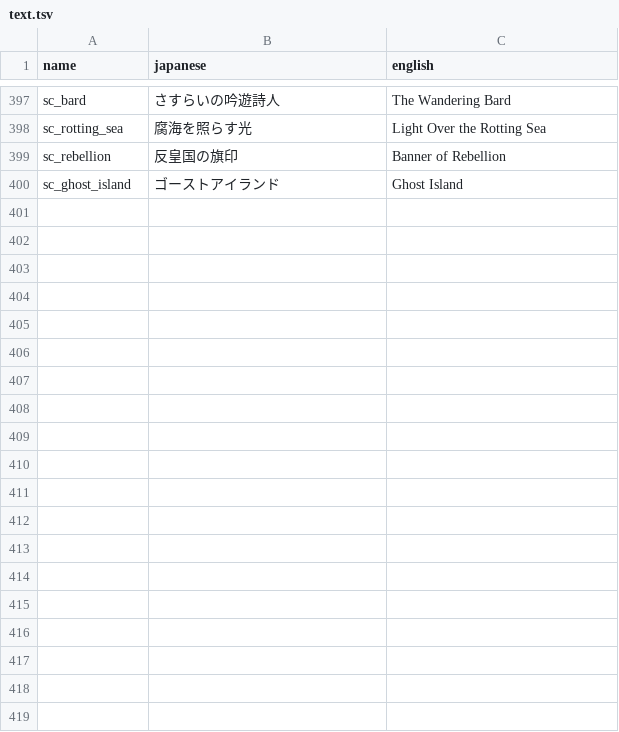
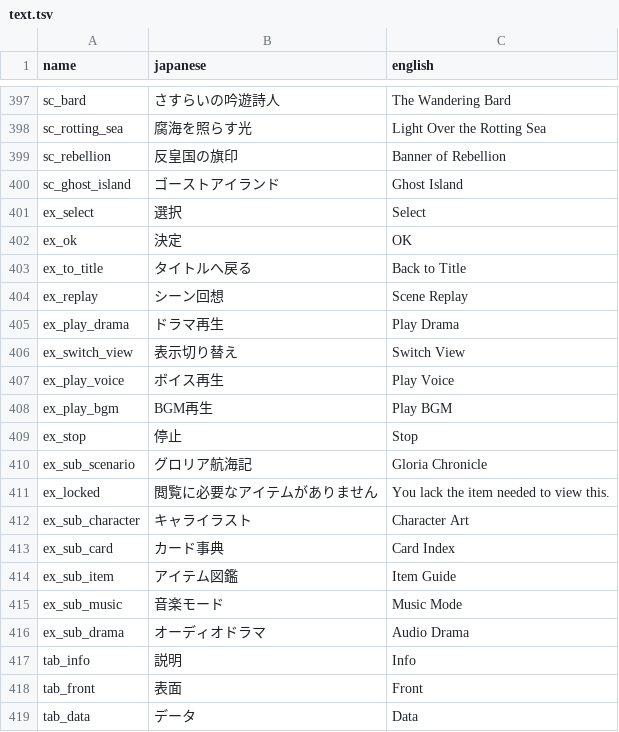
Before and after one commit to minhnhattonthat/gloria-union-en, a TSV file: gfx/text.tsv, drawn as a sheet; only a part is shown, gaps mark what is left out; the diff covers the shown part only; the diff names each change by its address in the sheet, - before the commit and + after, or states it on an @@ line.

```diff
--- a/gfx/text.tsv
+++ b/gfx/text.tsv
+row 401: ex_select | 選択 | Select
+row 402: ex_ok | 決定 | OK
+row 403: ex_to_title | タイトルへ戻る | Back to Title
+row 404: ex_replay | シーン回想 | Scene Replay
+row 405: ex_play_drama | ドラマ再生 | Play Drama
+row 406: ex_switch_view | 表示切り替え | Switch View
+row 407: ex_play_voice | ボイス再生 | Play Voice
+row 408: ex_play_bgm | BGM再生 | Play BGM
+row 409: ex_stop | 停止 | Stop
+row 410: ex_sub_scenario | グロリア航海記 | Gloria Chronicle
+row 411: ex_locked | 閲覧に必要なアイテムがありません | You lack the item needed to view this.
+row 412: ex_sub_character | キャライラスト | Character Art
+row 413: ex_sub_card | カード事典 | Card Index
+row 414: ex_sub_item | アイテム図鑑 | Item Guide
+row 415: ex_sub_music | 音楽モード | Music Mode
+row 416: ex_sub_drama | オーディオドラマ | Audio Drama
+row 417: tab_info | 説明 | Info
+row 418: tab_front | 表面 | Front
+row 419: tab_data | データ | Data
```
Also changed, not shown: 24 added rows elsewhere in this file, 11 other files.
